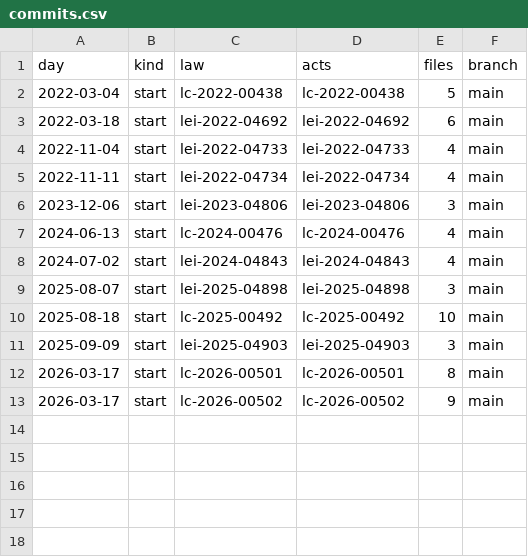
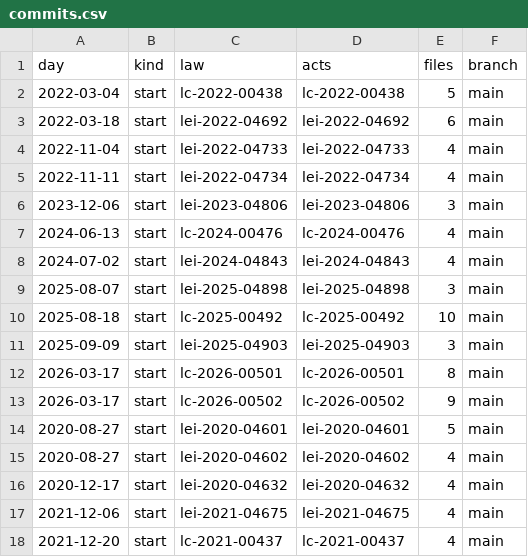
Before and after one commit to lexifina/brazil-lavras-city-law, a CSV file: data/commits.csv, drawn as a sheet.

Commit message:
Documentation, tables, tools and REPRODUCE.md
Appended 5 commits to d40f55dc09e6; corpus sha256 155c2cb8fc8d9bdbc503b5566f60e971279ffb8f8e7a619fdc938616530bfd54, data retrieved 2026-11-05.

```diff
--- a/data/commits.csv
+++ b/data/commits.csv
@@ -13 +13,6 @@ day,kind,law,acts,files,branch
 2026-03-17,start,lc-2026-00502,lc-2026-00502,9,main
+2020-08-27,start,lei-2020-04601,lei-2020-04601,5,main
+2020-08-27,start,lei-2020-04602,lei-2020-04602,4,main
+2020-12-17,start,lei-2020-04632,lei-2020-04632,4,main
+2021-12-06,start,lei-2021-04675,lei-2021-04675,4,main
+2021-12-20,start,lc-2021-00437,lc-2021-00437,4,main
```
Also changed, not shown: data/laws.csv, 10 other files.
